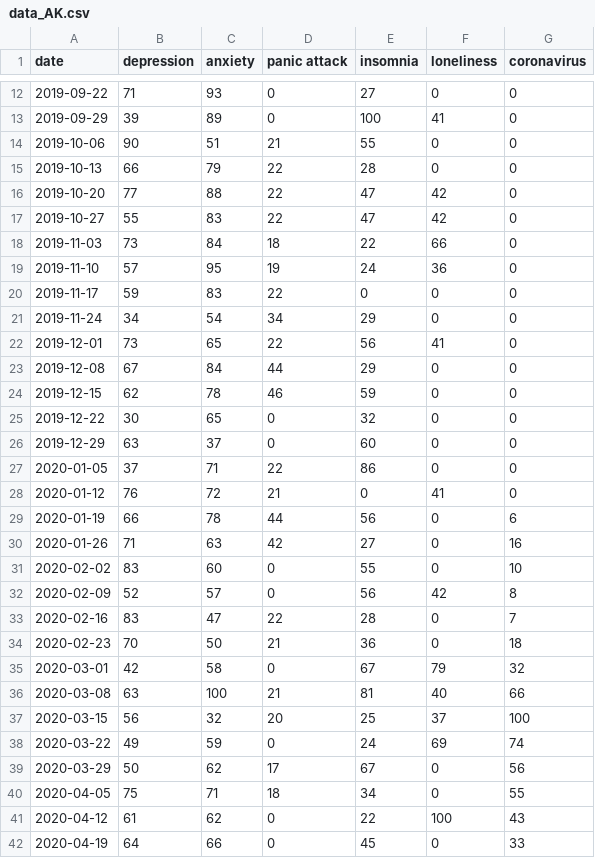
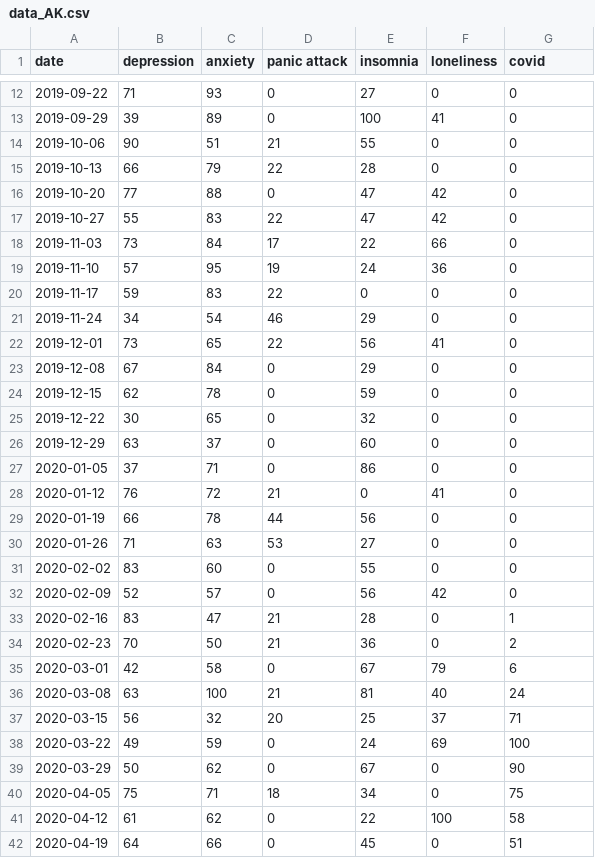
Before and after one commit to IronicNinja/covid19api, a CSV file: data_AK.csv, drawn as a sheet; only a part is shown, gaps mark what is left out; the diff covers the shown part only.

```diff
--- a/data_AK.csv
+++ b/data_AK.csv
@@ -1 +1 @@
-date,depression,anxiety,panic attack,insomnia,loneliness,coronavirus
+date,depression,anxiety,panic attack,insomnia,loneliness,covid
@@ -15,28 +15,28 @@ date,depression,anxiety,panic attack,insomnia,loneliness,coronavirus
 2019-10-13,66,79,22,28,0,0
-2019-10-20,77,88,22,47,42,0
+2019-10-20,77,88,0,47,42,0
 2019-10-27,55,83,22,47,42,0
-2019-11-03,73,84,18,22,66,0
+2019-11-03,73,84,17,22,66,0
 2019-11-10,57,95,19,24,36,0
 2019-11-17,59,83,22,0,0,0
-2019-11-24,34,54,34,29,0,0
+2019-11-24,34,54,46,29,0,0
 2019-12-01,73,65,22,56,41,0
-2019-12-08,67,84,44,29,0,0
-2019-12-15,62,78,46,59,0,0
+2019-12-08,67,84,0,29,0,0
+2019-12-15,62,78,0,59,0,0
 2019-12-22,30,65,0,32,0,0
 2019-12-29,63,37,0,60,0,0
-2020-01-05,37,71,22,86,0,0
+2020-01-05,37,71,0,86,0,0
 2020-01-12,76,72,21,0,41,0
-2020-01-19,66,78,44,56,0,6
-2020-01-26,71,63,42,27,0,16
-2020-02-02,83,60,0,55,0,10
-2020-02-09,52,57,0,56,42,8
-2020-02-16,83,47,22,28,0,7
-2020-02-23,70,50,21,36,0,18
-2020-03-01,42,58,0,67,79,32
-2020-03-08,63,100,21,81,40,66
-2020-03-15,56,32,20,25,37,100
-2020-03-22,49,59,0,24,69,74
-2020-03-29,50,62,17,67,0,56
-2020-04-05,75,71,18,34,0,55
-2020-04-12,61,62,0,22,100,43
-2020-04-19,64,66,0,45,0,33
+2020-01-19,66,78,44,56,0,0
+2020-01-26,71,63,53,27,0,0
+2020-02-02,83,60,0,55,0,0
+2020-02-09,52,57,0,56,42,0
+2020-02-16,83,47,21,28,0,1
+2020-02-23,70,50,21,36,0,2
+2020-03-01,42,58,0,67,79,6
+2020-03-08,63,100,21,81,40,24
+2020-03-15,56,32,20,25,37,71
+2020-03-22,49,59,0,24,69,100
+2020-03-29,50,62,0,67,0,90
+2020-04-05,75,71,18,34,0,75
+2020-04-12,61,62,0,22,100,58
+2020-04-19,64,66,0,45,0,51
```
Also changed, not shown: 13 edited cells elsewhere in this file, data_CA.csv, data_HI.csv, 48 other files.
